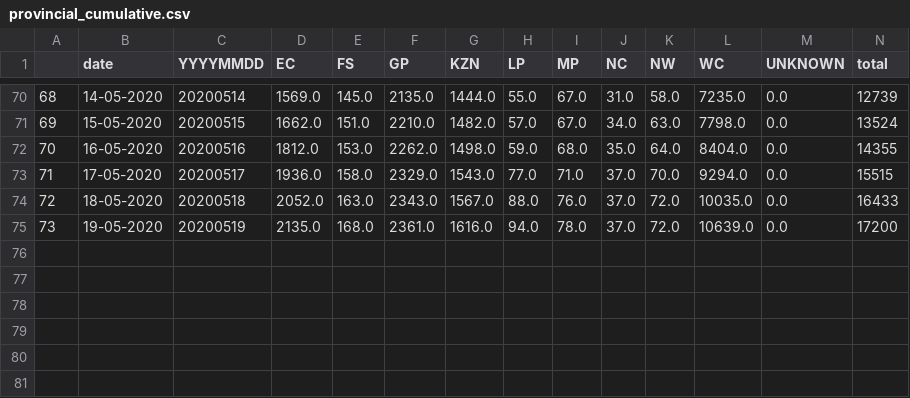
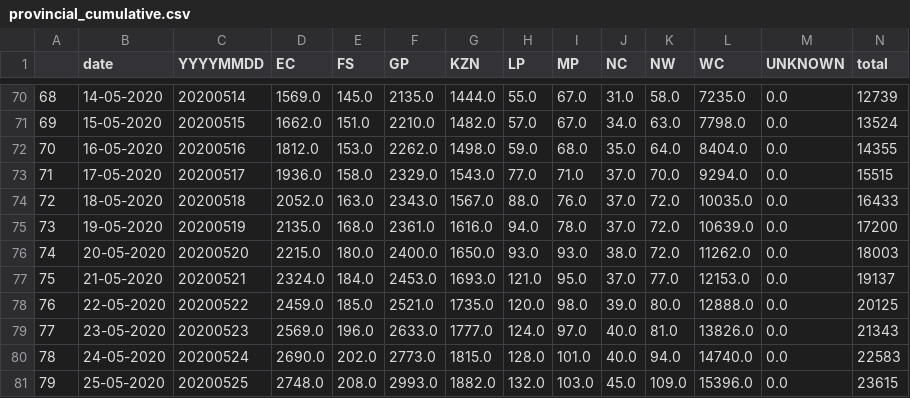
Before and after one commit to tshepojrampai/covid_dash, a CSV file: data/external/provincial_cumulative.csv, drawn as a sheet; only a part is shown, gaps mark what is left out; rows hold the shown columns only; the diff names each change by its address in the sheet, - before the commit and + after, or states it on an @@ line.

```diff
--- a/data/external/provincial_cumulative.csv
+++ b/data/external/provincial_cumulative.csv
+row 76: 74 | 20-05-2020 | 20200520 | 2215.0 | 180.0 | 2400.0 | 1650.0 | 93.0 | 93.0 | 38.0 | 72.0 | 11262.0 | 0.0 | 18003
+row 77: 75 | 21-05-2020 | 20200521 | 2324.0 | 184.0 | 2453.0 | 1693.0 | 121.0 | 95.0 | 37.0 | 77.0 | 12153.0 | 0.0 | 19137
+row 78: 76 | 22-05-2020 | 20200522 | 2459.0 | 185.0 | 2521.0 | 1735.0 | 120.0 | 98.0 | 39.0 | 80.0 | 12888.0 | 0.0 | 20125
+row 79: 77 | 23-05-2020 | 20200523 | 2569.0 | 196.0 | 2633.0 | 1777.0 | 124.0 | 97.0 | 40.0 | 81.0 | 13826.0 | 0.0 | 21343
+row 80: 78 | 24-05-2020 | 20200524 | 2690.0 | 202.0 | 2773.0 | 1815.0 | 128.0 | 101.0 | 40.0 | 94.0 | 14740.0 | 0.0 | 22583
+row 81: 79 | 25-05-2020 | 20200525 | 2748.0 | 208.0 | 2993.0 | 1882.0 | 132.0 | 103.0 | 45.0 | 109.0 | 15396.0 | 0.0 | 23615
```
Also changed, not shown: data/external/Covid_data.csv, data/external/SA_from_day1.csv, 8 other files.
